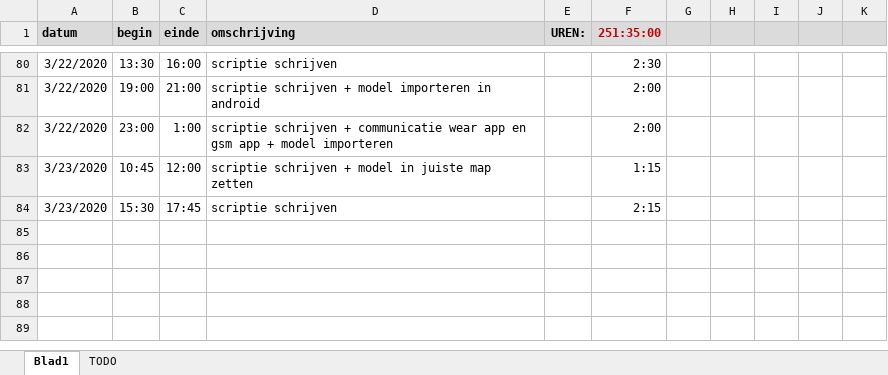
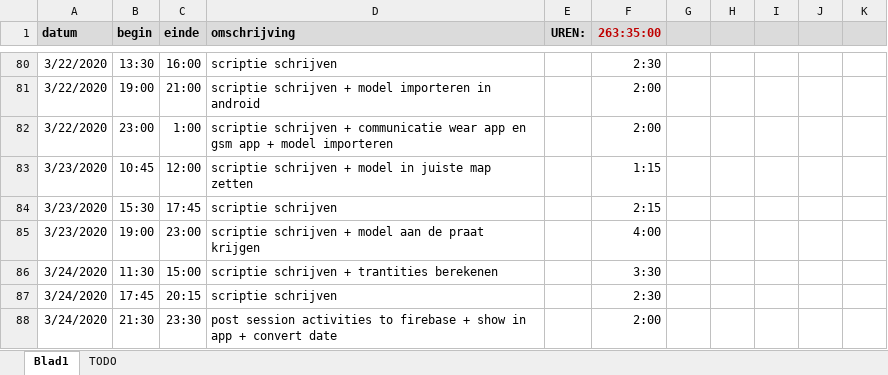
Before and after one commit to ethienpont/Ontwerp-en-ontwikkeling-van-een-Android-gezondheidsapplicatie-gefocust-op-rope-skipping, an Excel workbook: logboek-masterproef.xlsx, sheet Blad1, drawn as a sheet; only a part is shown, gaps mark what is left out; values as stored, in another font and other column widths than the file's, no borders; the diff names each change by its address in the sheet, - before the commit and + after, or states it on an @@ line.

```diff
--- a/logboek-masterproef.xlsx (sheet Blad1)
+++ b/logboek-masterproef.xlsx (sheet Blad1)
-F1: 251:35:00
+F1: 263:35:00
+row 85: 3/23/2020 | 19:00 | 23:00 | scriptie schrijven + model aan de praat krijgen |  | 4:00
+row 86: 3/24/2020 | 11:30 | 15:00 | scriptie schrijven + trantities berekenen |  | 3:30
+row 87: 3/24/2020 | 17:45 | 20:15 | scriptie schrijven |  | 2:30
+row 88: 3/24/2020 | 21:30 | 23:30 | post session activities to firebase + show in app + convert date |  | 2:00
```
Also changed, not shown: sheet TODO, 5 other files.
